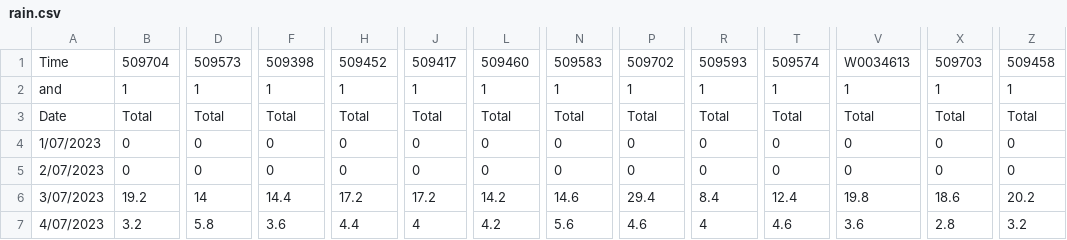
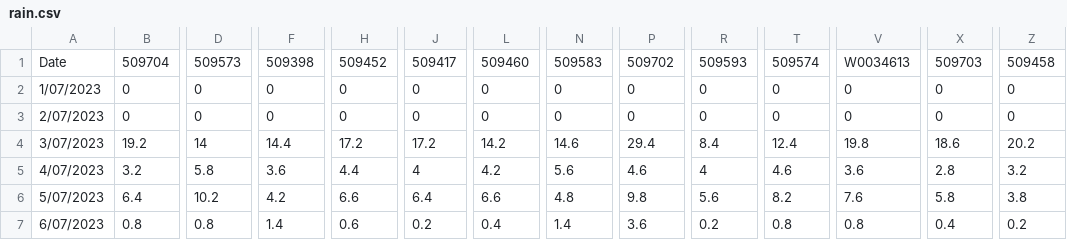
Before and after one commit to mhosseinf/Project_rain_stream, a CSV file: Resources/rain.csv, drawn as a sheet; only a part is shown, gaps mark what is left out; the shorter side is filled out with more unchanged rows; removed rows and columns are numbered as before the commit, all else as after; rows hold the shown columns only; the diff covers the shown part only; the diff names each change by its address in the sheet, - before the commit and + after, or states it on an @@ line.

```diff
--- a/Resources/rain.csv
+++ b/Resources/rain.csv
-row 1: Time | 509704 | 509573 | 509398 | 509452 | 509417 | 509460 | 509583 | 509702 | 509593 | 509574 | W0034613 | 509703 | 509458
-row 2: and | 1 | 1 | 1 | 1 | 1 | 1 | 1 | 1 | 1 | 1 | 1 | 1 | 1
-B1: Total
+B1: 509704
-D1: Total
+D1: 509573
-F1: Total
+F1: 509398
-H1: Total
+H1: 509452
-J1: Total
+J1: 509417
-L1: Total
+L1: 509460
-N1: Total
+N1: 509583
-P1: Total
+P1: 509702
-R1: Total
+R1: 509593
-T1: Total
+T1: 509574
-V1: Total
+V1: W0034613
-X1: Total
+X1: 509703
-Z1: Total
+Z1: 509458
```
Also changed, not shown: 17 edited cells elsewhere in this file, Resources/streamflow.csv, 2 other files.
